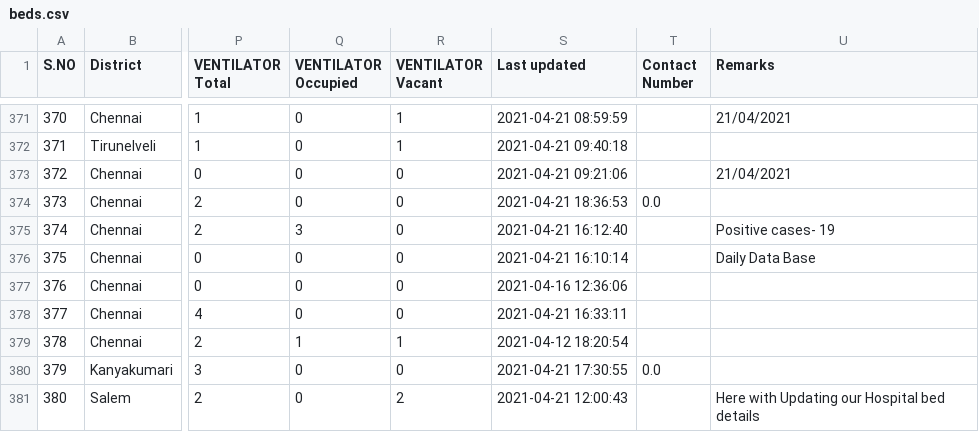
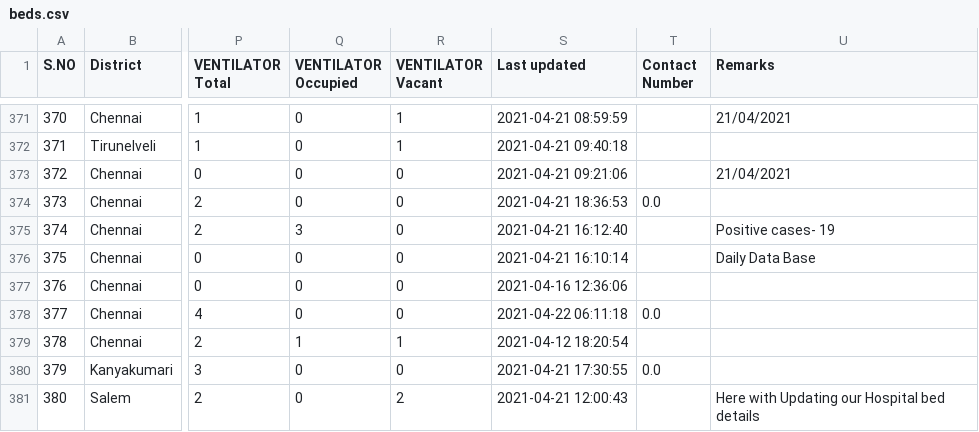
Before and after one commit to stopcoronatn/stopcoronatn.github.io, a CSV file: data/beds.csv, drawn as a sheet; only a part is shown, gaps mark what is left out; the diff covers the shown part only; the diff names each change by its address in the sheet, - before the commit and + after, or states it on an @@ line.

```diff
--- a/data/beds.csv
+++ b/data/beds.csv
-S378 (Last updated): 2021-04-21 16:33:11
+S378 (Last updated): 2021-04-22 06:11:18
-T378 (Contact Number): (empty)
+T378 (Contact Number): 0.0
```
Also changed, not shown: 196 edited cells elsewhere in this file.
